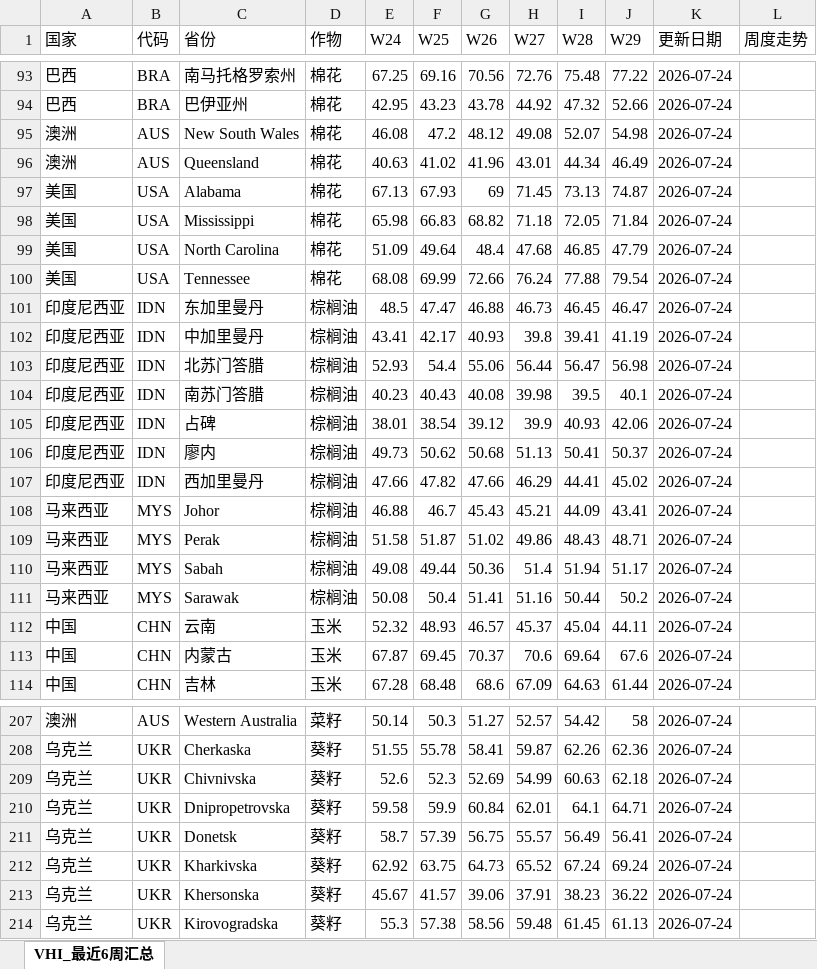
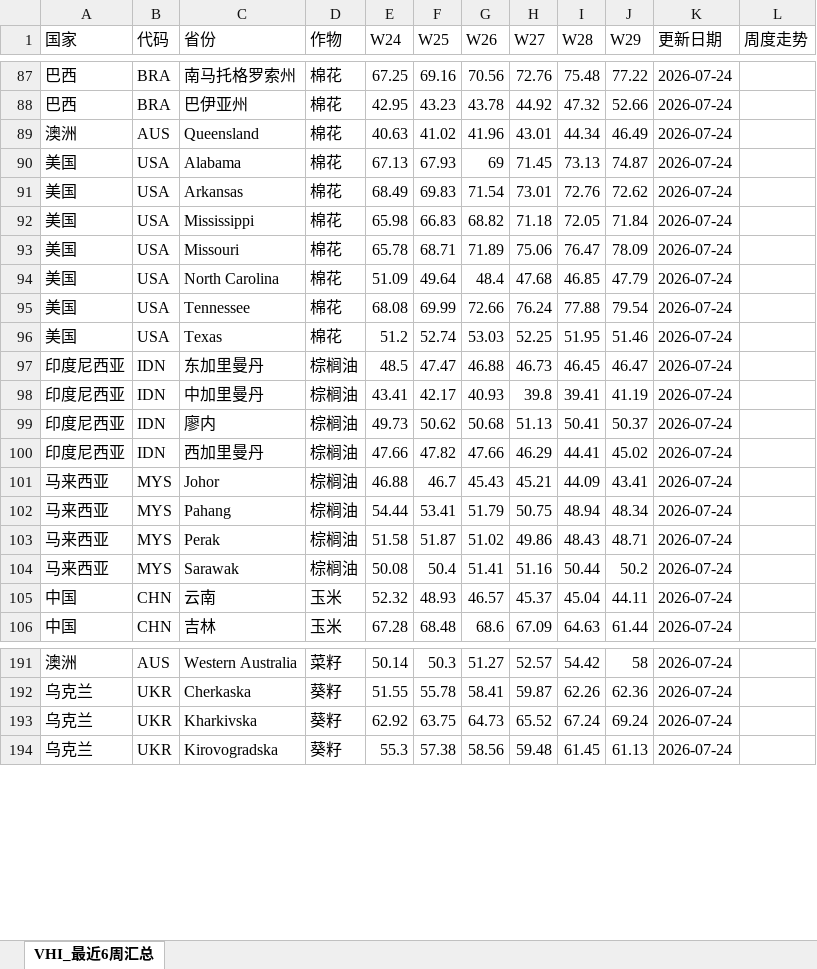
Before and after one commit to 2368846312-oss/ag-weather, an Excel workbook: VHI_Data/VHI_最近6周汇总.xlsx, sheet VHI_最近6周汇总, drawn as a sheet; only a part is shown, gaps mark what is left out; values as stored, in another font and other column widths than the file's, no cell formats; charts and pictures not drawn; removed rows and columns are numbered as before the commit, all else as after; the diff covers the shown part only; the diff names each change by its address in the sheet, - before the commit and + after, or states it on an @@ line.

```diff
--- a/VHI_Data/VHI_最近6周汇总.xlsx (sheet VHI_最近6周汇总)
+++ b/VHI_Data/VHI_最近6周汇总.xlsx (sheet VHI_最近6周汇总)
-row 95: 澳洲 | AUS | New South Wales | 棉花 | 46.08 | 47.2 | 48.12 | 49.08 | 52.07 | 54.98 | 2026-07-24
+row 91: 美国 | USA | Arkansas | 棉花 | 68.49 | 69.83 | 71.54 | 73.01 | 72.76 | 72.62 | 2026-07-24
+row 93: 美国 | USA | Missouri | 棉花 | 65.78 | 68.71 | 71.89 | 75.06 | 76.47 | 78.09 | 2026-07-24
+row 96: 美国 | USA | Texas | 棉花 | 51.2 | 52.74 | 53.03 | 52.25 | 51.95 | 51.46 | 2026-07-24
-row 103: 印度尼西亚 | IDN | 北苏门答腊 | 棕榈油 | 52.93 | 54.4 | 55.06 | 56.44 | 56.47 | 56.98 | 2026-07-24
-row 104: 印度尼西亚 | IDN | 南苏门答腊 | 棕榈油 | 40.23 | 40.43 | 40.08 | 39.98 | 39.5 | 40.1 | 2026-07-24
-row 105: 印度尼西亚 | IDN | 占碑 | 棕榈油 | 38.01 | 38.54 | 39.12 | 39.9 | 40.93 | 42.06 | 2026-07-24
+row 102: 马来西亚 | MYS | Pahang | 棕榈油 | 54.44 | 53.41 | 51.79 | 50.75 | 48.94 | 48.34 | 2026-07-24
-row 110: 马来西亚 | MYS | Sabah | 棕榈油 | 49.08 | 49.44 | 50.36 | 51.4 | 51.94 | 51.17 | 2026-07-24
-row 113: 中国 | CHN | 内蒙古 | 玉米 | 67.87 | 69.45 | 70.37 | 70.6 | 69.64 | 67.6 | 2026-07-24
-row 209: 乌克兰 | UKR | Chivnivska | 葵籽 | 52.6 | 52.3 | 52.69 | 54.99 | 60.63 | 62.18 | 2026-07-24
-row 210: 乌克兰 | UKR | Dnipropetrovska | 葵籽 | 59.58 | 59.9 | 60.84 | 62.01 | 64.1 | 64.71 | 2026-07-24
-row 211: 乌克兰 | UKR | Donetsk | 葵籽 | 58.7 | 57.39 | 56.75 | 55.57 | 56.49 | 56.41 | 2026-07-24
-row 213: 乌克兰 | UKR | Khersonska | 葵籽 | 45.67 | 41.57 | 39.06 | 37.91 | 38.23 | 36.22 | 2026-07-24
```
Also changed, not shown: 6 added rows, 29 removed rows and 60 edited cells elsewhere in this sheet, cell formats, charts or pictures, 全球农产品降水数据_最新.xlsx.
